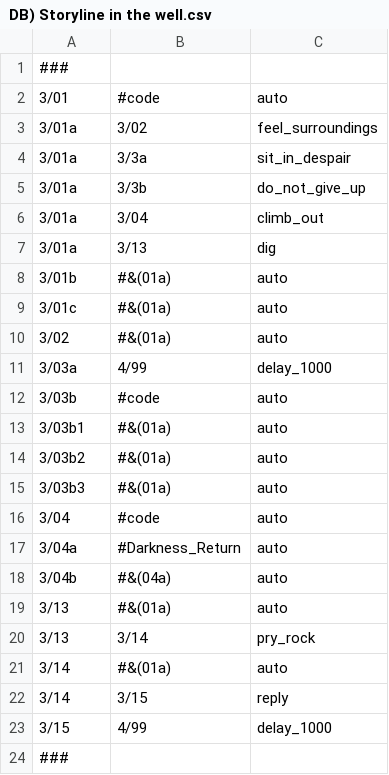
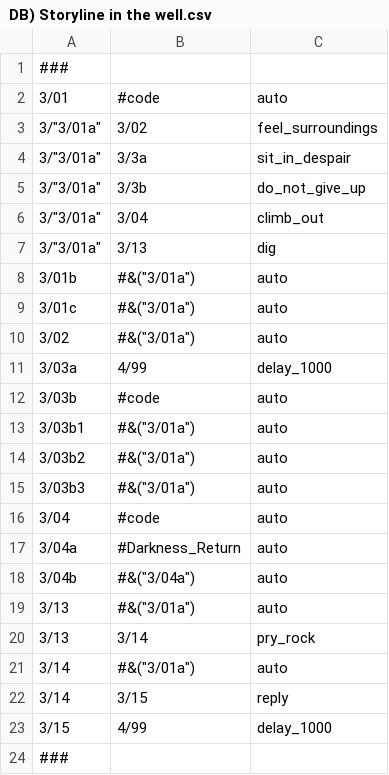
Before and after one commit to demzai/The-Vaguely-Parable, a CSV file: Story Segments/3) Dark - 7-7/DB) Storyline in the well.csv, drawn as a sheet.

Commit message:
Dynamic narratives possible - not fully functional though.
Can direct the story based on codes within the .csv files
Still need to integrate the .txt file codes and complete all of the functions (e.g. ### switch cases are still unimplemented)

```diff
--- a/Story Segments/3) Dark - 7-7/DB) Storyline in the well.csv
+++ b/Story Segments/3) Dark - 7-7/DB) Storyline in the well.csv
@@ -2,21 +2,21 @@
 3/01,	#code,	auto
-3/01a,	3/02,	feel_surroundings
-3/01a,	3/3a,	sit_in_despair
-3/01a,	3/3b,	do_not_give_up
-3/01a,	3/04,	climb_out
-3/01a,	3/13,	dig
-3/01b,	#&(01a),	auto
-3/01c,	#&(01a),	auto
-3/02,	#&(01a),	auto
+3/"3/01a",	3/02,	feel_surroundings
+3/"3/01a",	3/3a,	sit_in_despair
+3/"3/01a",	3/3b,	do_not_give_up
+3/"3/01a",	3/04,	climb_out
+3/"3/01a",	3/13,	dig
+3/01b,	#&("3/01a"),	auto
+3/01c,	#&("3/01a"),	auto
+3/02,	#&("3/01a"),	auto
 3/03a,	4/99,	delay_1000
 3/03b,	#code,	auto
-3/03b1,	#&(01a),	auto
-3/03b2,	#&(01a),	auto
-3/03b3,	#&(01a),	auto
+3/03b1,	#&("3/01a"),	auto
+3/03b2,	#&("3/01a"),	auto
+3/03b3,	#&("3/01a"),	auto
 3/04,	#code,	auto
 3/04a,	#Darkness_Return,	auto
-3/04b,	#&(04a),	auto
-3/13,	#&(01a),	auto
+3/04b,	#&("3/04a"),	auto
+3/13,	#&("3/01a"),	auto
 3/13,	3/14,	pry_rock
-3/14,	#&(01a),	auto
+3/14,	#&("3/01a"),	auto
 3/14,	3/15,	reply
```
Also changed, not shown: Story Segments/2) Light - 16-16/DB) Storyline in the light.csv, 5 other files.
